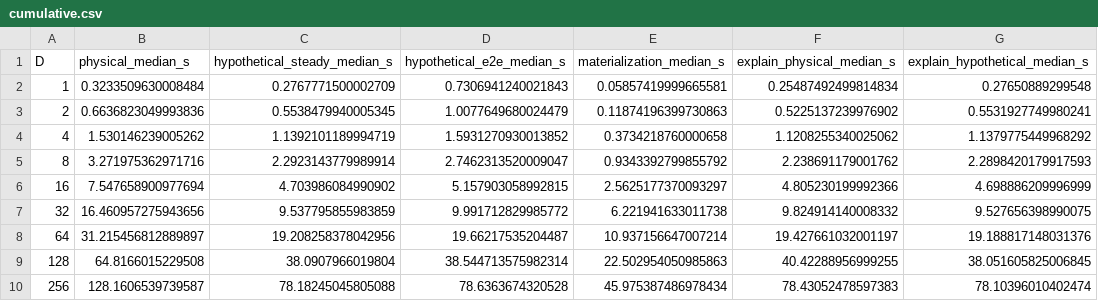
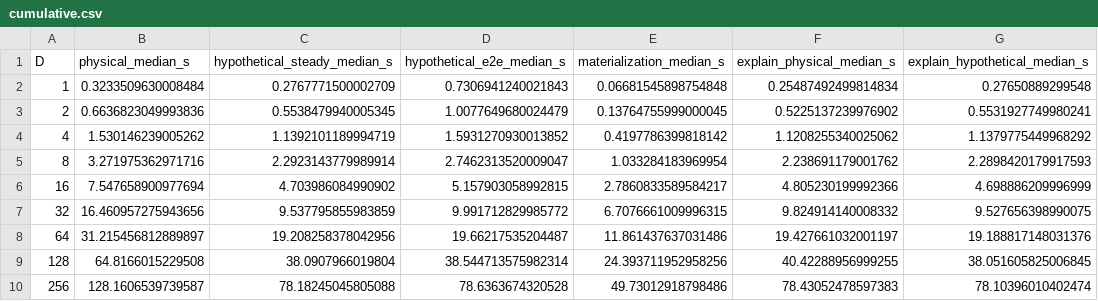
Before and after one commit to 1951123/pg-extstats-advisor, a CSV file: experiments/dmv-m2-37-performance-scaling/summaries/cumulative.csv, drawn as a sheet.

Commit message:
Correct M2.37 materialization aggregation

```diff
--- a/experiments/dmv-m2-37-performance-scaling/summaries/cumulative.csv
+++ b/experiments/dmv-m2-37-performance-scaling/summaries/cumulative.csv
@@ -1,10 +1,10 @@
 D,physical_median_s,hypothetical_steady_median_s,hypothetical_e2e_median_s,materialization_median_s,explain_physical_median_s,explain_hypothetical_median_s
-1,0.3233509630008484,0.2767771500002709,0.7306941240021843,0.05857419999665581,0.25487492499814834,0.27650889299548
-2,0.6636823049993836,0.5538479940005345,1.0077649680024479,0.11874196399730863,0.5225137239976902,0.5531927749980241
-4,1.530146239005262,1.1392101189994719,1.5931270930013852,0.3734218760000658,1.1208255340025062,1.1379775449968292
-8,3.271975362971716,2.2923143779989914,2.7462313520009047,0.9343392799855792,2.238691179001762,2.2898420179917593
-16,7.547658900977694,4.703986084990902,5.157903058992815,2.5625177370093297,4.805230199992366,4.698886209996999
-32,16.460957275943656,9.537795855983859,9.991712829985772,6.221941633011738,9.824914140008332,9.527656398990075
-64,31.215456812889897,19.208258378042956,19.66217535204487,10.937156647007214,19.427661032001197,19.188817148031376
-128,64.8166015229508,38.0907966019804,38.544713575982314,22.502954050985863,40.42288956999255,38.051605825006845
-256,128.1606539739587,78.18245045805088,78.6363674320528,45.975387486978434,78.43052478597383,78.10396010402474
+1,0.3233509630008484,0.2767771500002709,0.7306941240021843,0.06681545898754848,0.25487492499814834,0.27650889299548
+2,0.6636823049993836,0.5538479940005345,1.0077649680024479,0.13764755999000045,0.5225137239976902,0.5531927749980241
+4,1.530146239005262,1.1392101189994719,1.5931270930013852,0.4197786399818142,1.1208255340025062,1.1379775449968292
+8,3.271975362971716,2.2923143779989914,2.7462313520009047,1.033284183969954,2.238691179001762,2.2898420179917593
+16,7.547658900977694,4.703986084990902,5.157903058992815,2.7860833589584217,4.805230199992366,4.698886209996999
+32,16.460957275943656,9.537795855983859,9.991712829985772,6.7076661009996315,9.824914140008332,9.527656398990075
+64,31.215456812889897,19.208258378042956,19.66217535204487,11.861437637031486,19.427661032001197,19.188817148031376
+128,64.8166015229508,38.0907966019804,38.544713575982314,24.393711952958256,40.42288956999255,38.051605825006845
+256,128.1606539739587,78.18245045805088,78.6363674320528,49.73012918798486,78.43052478597383,78.10396010402474
```
Also changed, not shown: 4 other files.
